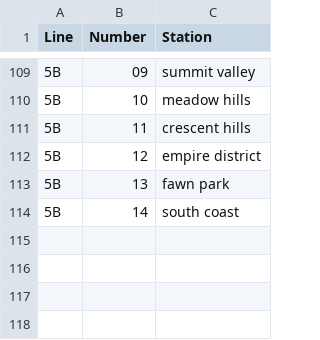
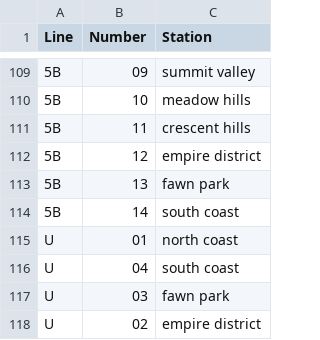
Before and after one commit to tb-dhk/metro, a CSV file: scripts/stationcode.csv, drawn as a sheet; only a part is shown, gaps mark what is left out; the diff names each change by its address in the sheet, - before the commit and + after, or states it on an @@ line.

Commit message:
added U line with prospective codes

```diff
--- a/scripts/stationcode.csv
+++ b/scripts/stationcode.csv
+row 115: U | 01 | north coast
+row 116: U | 04 | south coast
+row 117: U | 03 | fawn park
+row 118: U | 02 | empire district
```
Also changed, not shown: scripts/line.csv, scripts/service.csv, 26 other files.
